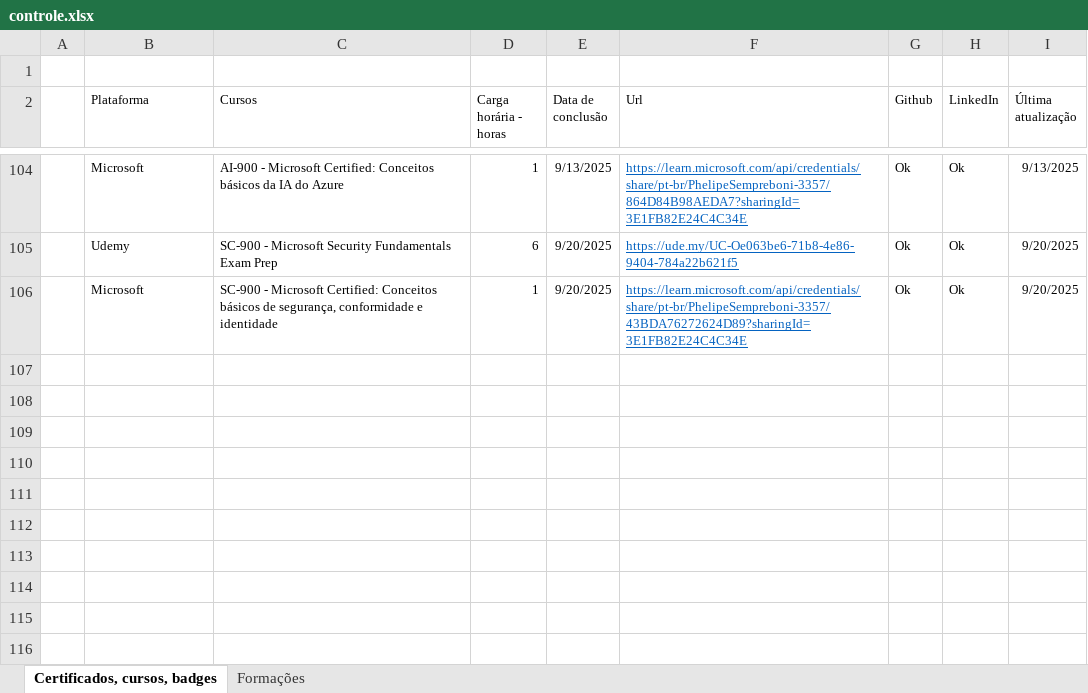
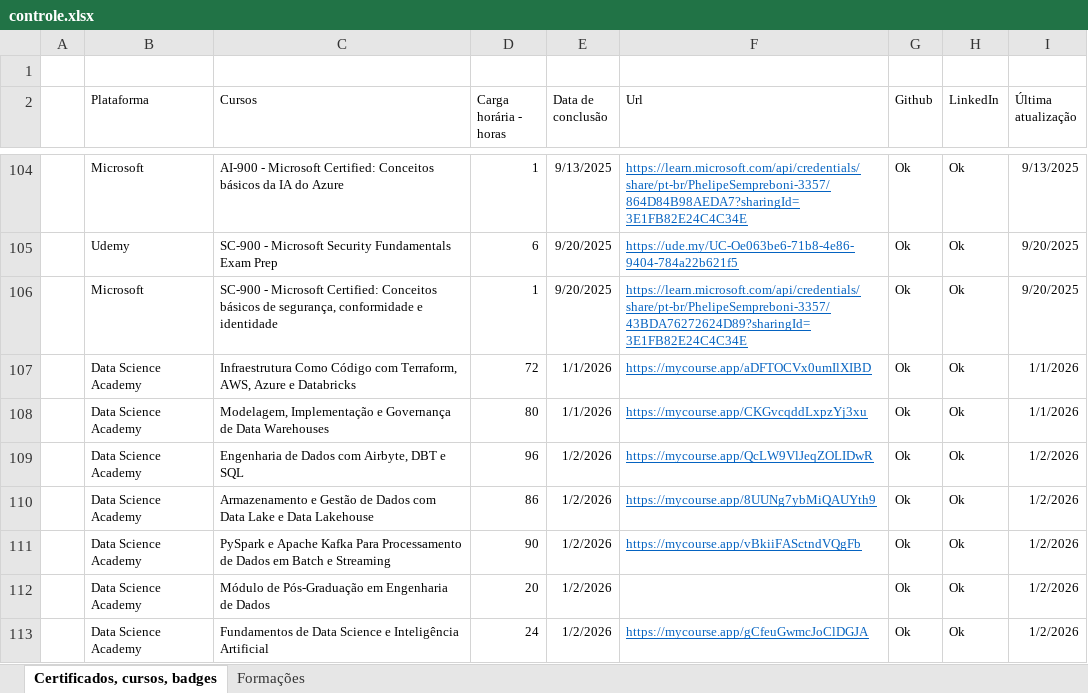
Before and after one commit to Phelipe-Sempreboni/certificates, an Excel workbook: controle/controle.xlsx, sheet Certificados, cursos, badges, drawn as a sheet; only a part is shown, gaps mark what is left out; values as stored, in another font and other column widths than the file's, no borders; the diff names each change by its address in the sheet, - before the commit and + after, or states it on an @@ line.

Commit message:
Atualização de arquivos

```diff
--- a/controle/controle.xlsx (sheet Certificados, cursos, badges)
+++ b/controle/controle.xlsx (sheet Certificados, cursos, badges)
+row 107:  | Data Science Academy | Infraestrutura Como Código com Terraform, AWS, Azure e Databricks | 72 | 1/1/2026 | https://mycourse.app/aDFTOCVx0umIlXIBD | Ok | Ok | 1/1/2026
+row 108:  | Data Science Academy | Modelagem, Implementação e Governança de Data Warehouses | 80 | 1/1/2026 | https://mycourse.app/CKGvcqddLxpzYj3xu | Ok | Ok | 1/1/2026
+row 109:  | Data Science Academy | Engenharia de Dados com Airbyte, DBT e SQL | 96 | 1/2/2026 | https://mycourse.app/QcLW9VlJeqZOLIDwR | Ok | Ok | 1/2/2026
+row 110:  | Data Science Academy | Armazenamento e Gestão de Dados com Data Lake e Data Lakehouse | 86 | 1/2/2026 | https://mycourse.app/8UUNg7ybMiQAUYth9 | Ok | Ok | 1/2/2026
+row 111:  | Data Science Academy | PySpark e Apache Kafka Para Processamento de Dados em Batch e Streaming | 90 | 1/2/2026 | https://mycourse.app/vBkiiFASctndVQgFb | Ok | Ok | 1/2/2026
+row 112:  | Data Science Academy | Módulo de Pós-Graduação em Engenharia de Dados | 20 | 1/2/2026 |  | Ok | Ok | 1/2/2026
+row 113:  | Data Science Academy | Fundamentos de Data Science e Inteligência Artificial | 24 | 1/2/2026 | https://mycourse.app/gCfeuGwmcJoClDGJA | Ok | Ok | 1/2/2026
```
Also changed, not shown: 9 other files.
